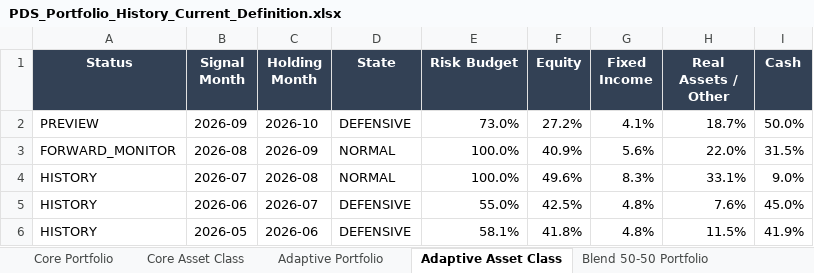
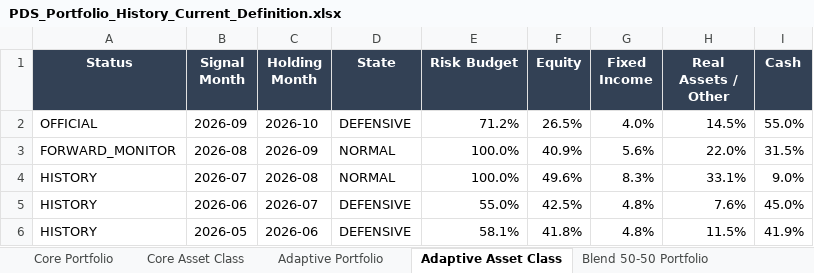
Before and after one commit to slackquant80/slackquant-research, an Excel workbook: public/assets/systems/pds/PDS_Portfolio_History_Current_Definition.xlsx, sheet Adaptive Asset Class, drawn as a sheet; only a part is shown; values as stored, in another font and other column widths than the file's, no borders; the diff names each change by its address in the sheet, - before the commit and + after, or states it on an @@ line.

Commit message:
Update PDS public dashboard/state: official 2026-09, holding 2026-10

```diff
--- a/public/assets/systems/pds/PDS_Portfolio_History_Current_Definition.xlsx (sheet Adaptive Asset Class)
+++ b/public/assets/systems/pds/PDS_Portfolio_History_Current_Definition.xlsx (sheet Adaptive Asset Class)
-A2 (Status): PREVIEW
+A2 (Status): OFFICIAL
-E2 (Risk Budget): 73.0%
+E2 (Risk Budget): 71.2%
-F2 (Equity): 27.2%
+F2 (Equity): 26.5%
-G2 (Fixed Income): 4.1%
+G2 (Fixed Income): 4.0%
-H2 (Real Assets / Other): 18.7%
+H2 (Real Assets / Other): 14.5%
-I2 (Cash): 50.0%
+I2 (Cash): 55.0%
```
Also changed, not shown: sheet Adaptive Portfolio, public/data/systems/pds/public_recent_12m_returns.xlsx, 15 other files.
